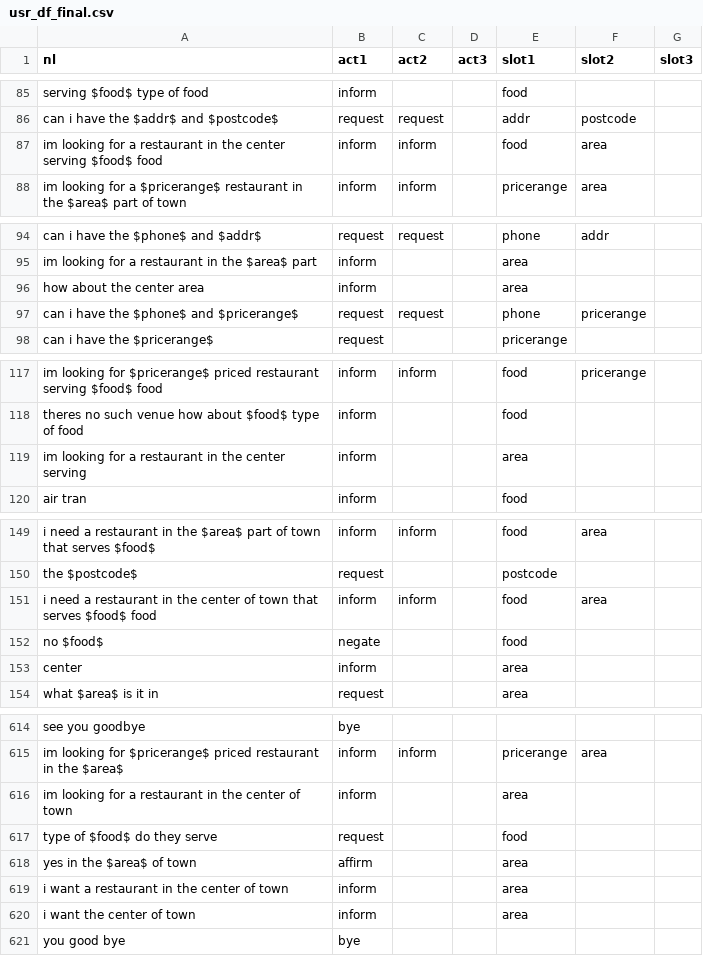
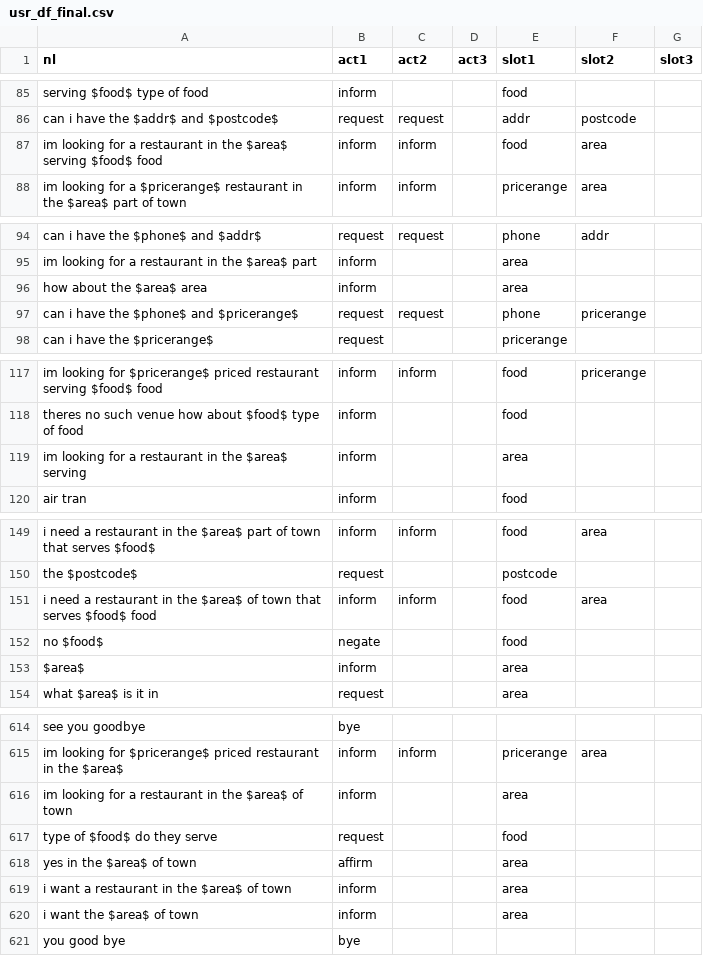
Before and after one commit to fogside/ServiceBot, a CSV file: data/dev/usr_df_final.csv, drawn as a sheet; only a part is shown, gaps mark what is left out; the diff covers the shown part only.

```diff
--- a/data/dev/usr_df_final.csv
+++ b/data/dev/usr_df_final.csv
@@ -86,3 +86,3 @@ serving $food$ type of food,inform,,,food,,
 can i have the $addr$ and $postcode$,request,request,,addr,postcode,
-im looking for a restaurant in the center serving $food$ food,inform,inform,,food,area,
+im looking for a restaurant in the $area$ serving $food$ food,inform,inform,,food,area,
 im looking for a $pricerange$ restaurant in the $area$ part of town,inform,inform,,pricerange,area,
@@ -95,3 +95,3 @@ can i have the $phone$ and $addr$,request,request,,phone,addr,
 im looking for a restaurant in the $area$ part,inform,,,area,,
-how about the center area,inform,,,area,,
+how about the $area$ area,inform,,,area,,
 can i have the $phone$ and $pricerange$,request,request,,phone,pricerange,
@@ -118,3 +118,3 @@ im looking for $pricerange$ priced restaurant serving $food$ food,inform,inform,
 theres no such venue how about $food$ type of food,inform,,,food,,
-im looking for a restaurant in the center serving,inform,,,area,,
+im looking for a restaurant in the $area$ serving,inform,,,area,,
 air tran,inform,,,food,,
@@ -150,5 +150,5 @@ i need a restaurant in the $area$ part of town that serves $food$,inform,inform,
 the $postcode$,request,,,postcode,,
-i need a restaurant in the center of town that serves $food$ food,inform,inform,,food,area,
+i need a restaurant in the $area$ of town that serves $food$ food,inform,inform,,food,area,
 no $food$,negate,,,food,,
-center,inform,,,area,,
+$area$,inform,,,area,,
 what $area$ is it in,request,,,area,,
@@ -615,7 +615,7 @@ see you goodbye,bye,,,,,
 im looking for $pricerange$ priced restaurant in the $area$,inform,inform,,pricerange,area,
-im looking for a restaurant in the center of town,inform,,,area,,
+im looking for a restaurant in the $area$ of town,inform,,,area,,
 type of $food$ do they serve,request,,,food,,
 yes in the $area$ of town,affirm,,,area,,
-i want a restaurant in the center of town,inform,,,area,,
-i want the center of town,inform,,,area,,
+i want a restaurant in the $area$ of town,inform,,,area,,
+i want the $area$ of town,inform,,,area,,
 you good bye,bye,,,,,
```
Also changed, not shown: 1 added row, 1 removed row and 20 edited cells elsewhere in this file, data/train/usr_df_final.csv, 1 other file.
